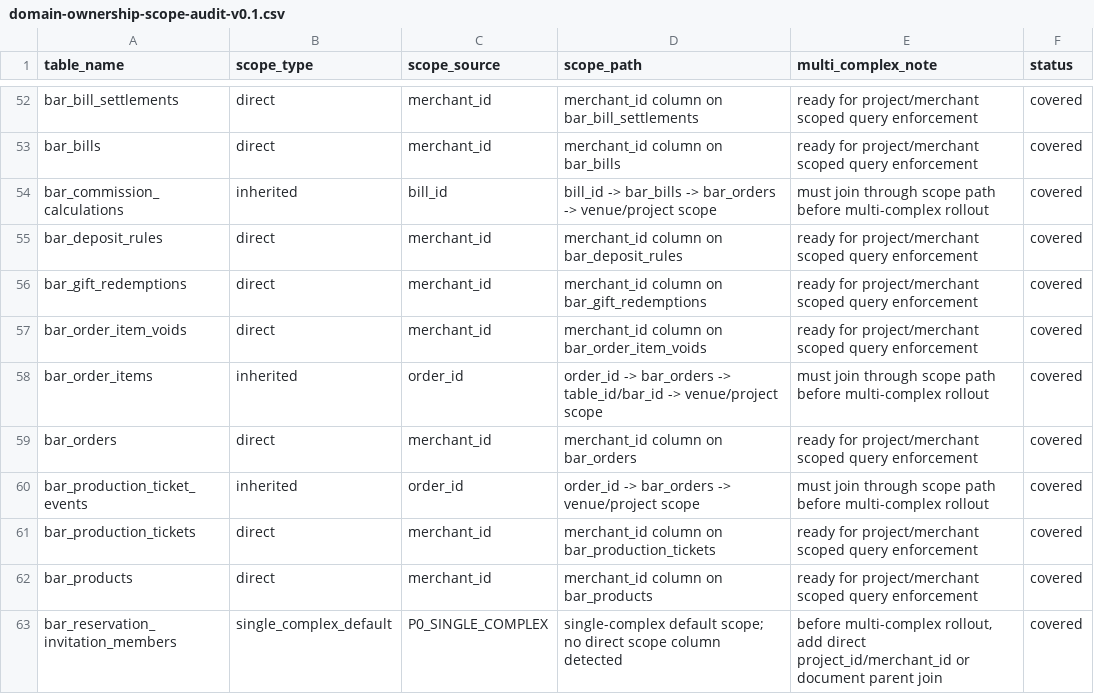
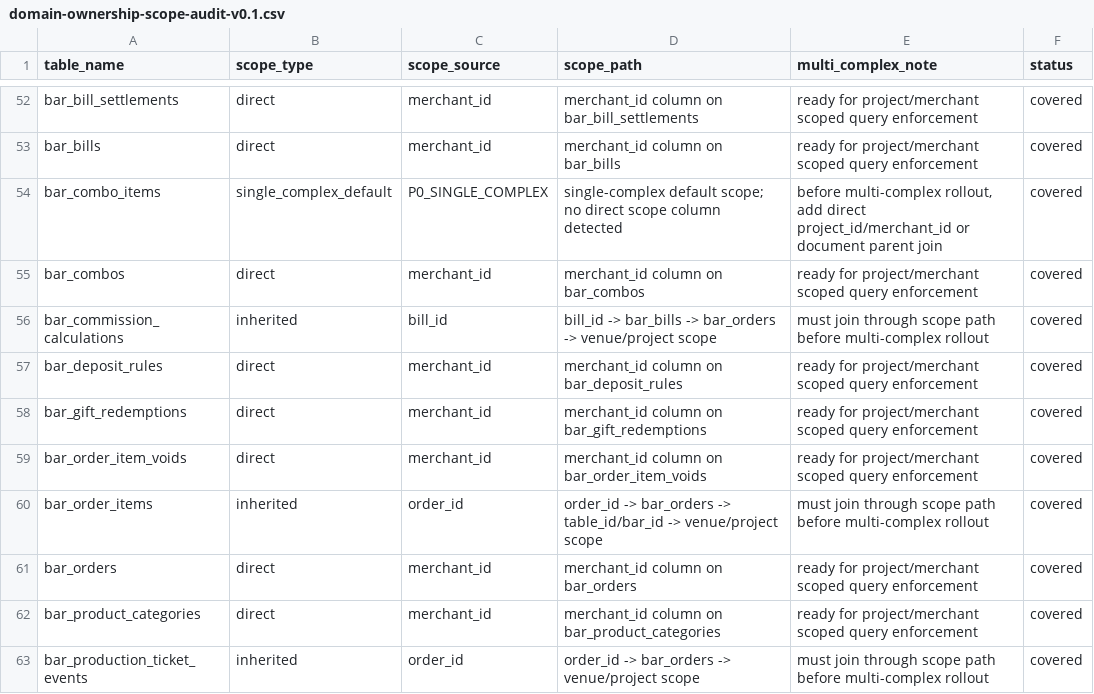
Before and after one commit to jxh1979/mall, a CSV file: docs/domain-ownership-scope-audit-v0.1.csv, drawn as a sheet; only a part is shown, gaps mark what is left out; the shorter side is filled out with more unchanged rows.

```diff
--- a/docs/domain-ownership-scope-audit-v0.1.csv
+++ b/docs/domain-ownership-scope-audit-v0.1.csv
@@ -53,2 +53,4 @@ bar_bill_settlements,direct,merchant_id,merchant_id column on bar_bill_settlemen
 bar_bills,direct,merchant_id,merchant_id column on bar_bills,ready for project/merchant scoped query enforcement,covered
+bar_combo_items,single_complex_default,P0_SINGLE_COMPLEX,single-complex default scope; no direct scope column detected,"before multi-complex rollout, add direct project_id/merchant_id or document parent join",covered
+bar_combos,direct,merchant_id,merchant_id column on bar_combos,ready for project/merchant scoped query enforcement,covered
 bar_commission_calculations,inherited,bill_id,bill_id -> bar_bills -> bar_orders -> venue/project scope,must join through scope path before multi-complex rollout,covered
@@ -59,2 +61,3 @@ bar_order_items,inherited,order_id,order_id -> bar_orders -> table_id/bar_id ->
 bar_orders,direct,merchant_id,merchant_id column on bar_orders,ready for project/merchant scoped query enforcement,covered
+bar_product_categories,direct,merchant_id,merchant_id column on bar_product_categories,ready for project/merchant scoped query enforcement,covered
 bar_production_ticket_events,inherited,order_id,order_id -> bar_orders -> venue/project scope,must join through scope path before multi-complex rollout,covered
```
Also changed, not shown: docs/full-admin-page-permission-field-matrix-v0.1.csv, 39 other files.
